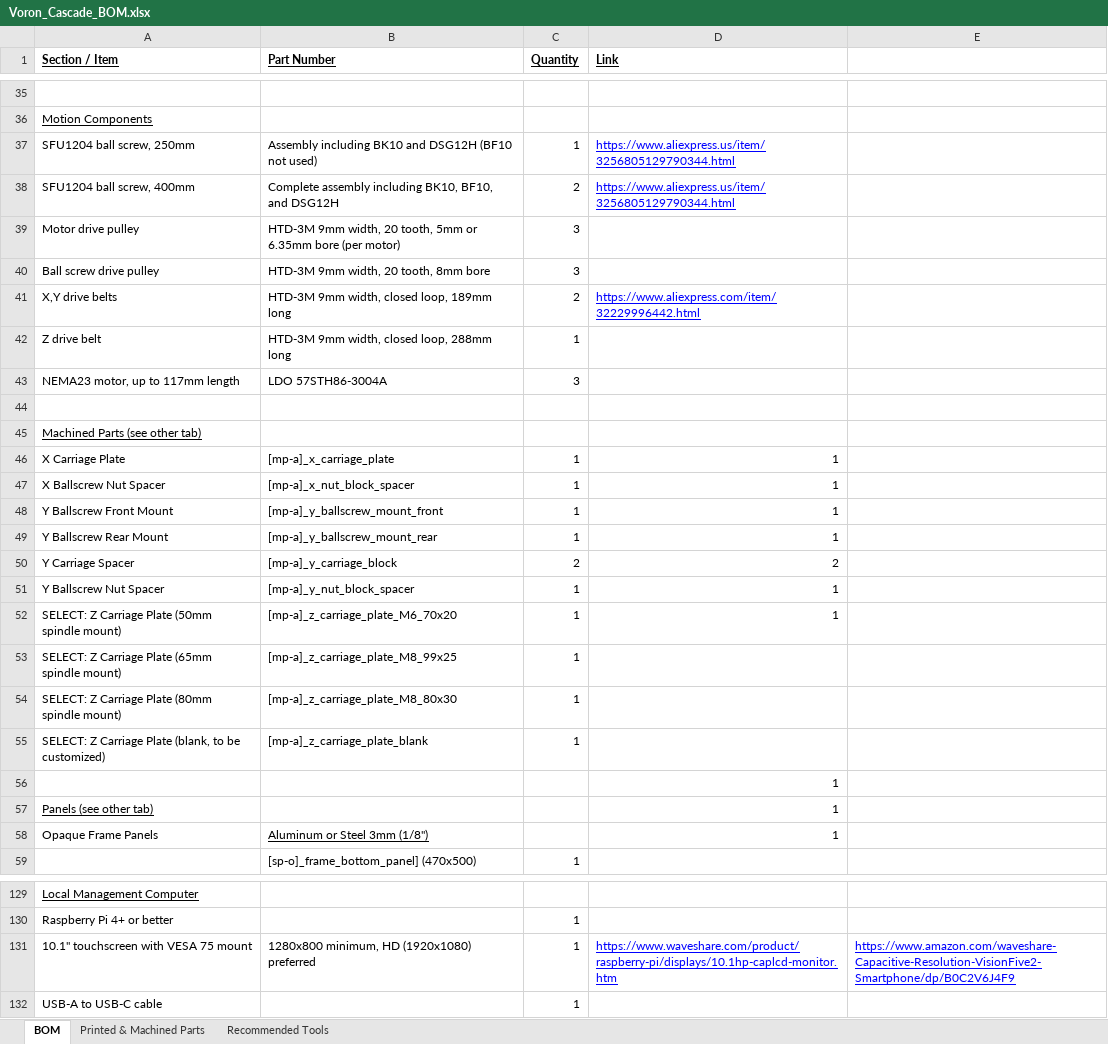
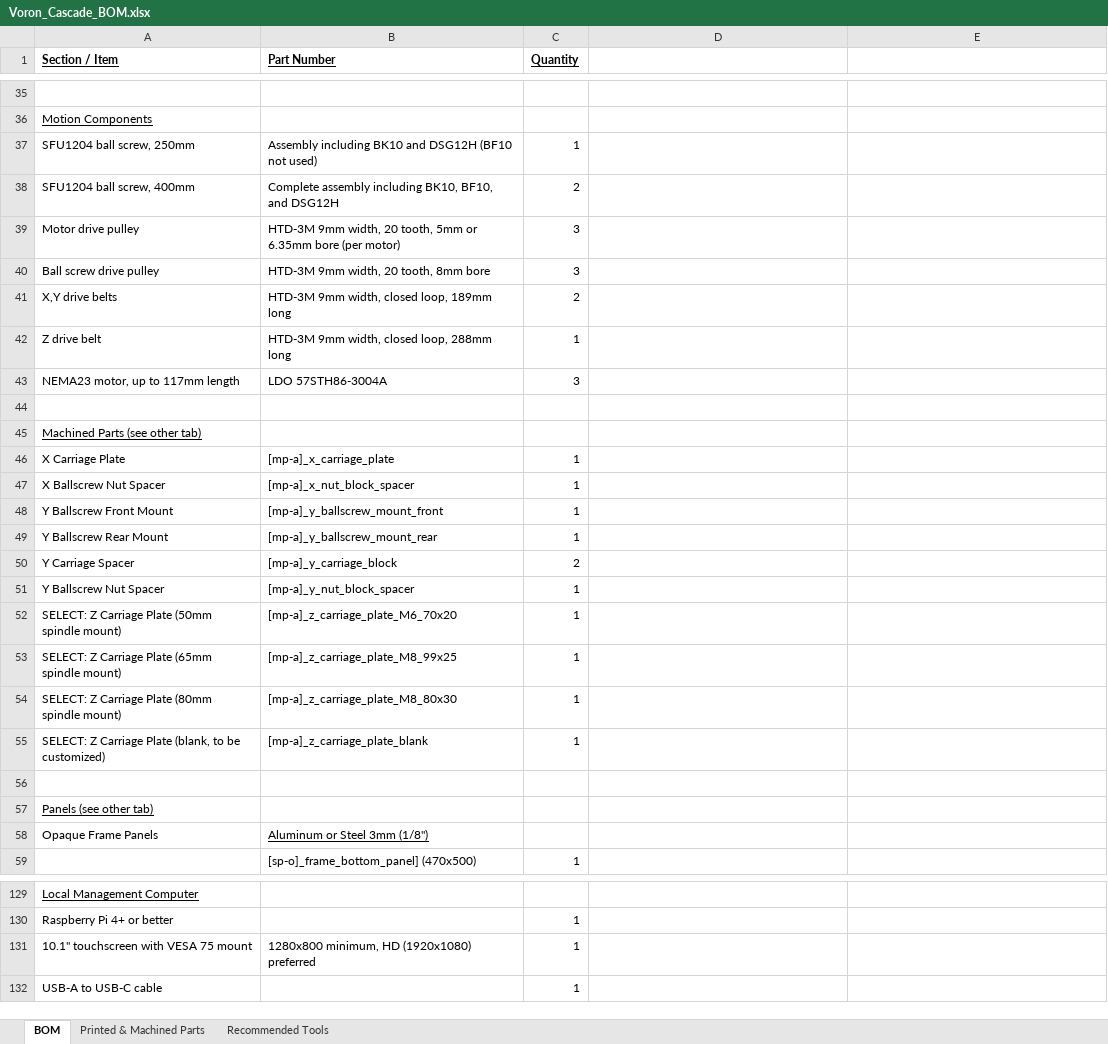
Before and after one commit to VoronDesign/Voron-Cascade, an Excel workbook: CAD/Voron_Cascade_BOM.xlsx, sheet BOM, drawn as a sheet; only a part is shown, gaps mark what is left out; values as stored, in another font and other column widths than the file's, no borders; the diff covers the shown part only; the diff names each change by its address in the sheet, - before the commit and + after, or states it on an @@ line.

Commit message:
Updated BOM xls

```diff
--- a/CAD/Voron_Cascade_BOM.xlsx (sheet BOM)
+++ b/CAD/Voron_Cascade_BOM.xlsx (sheet BOM)
-D1: Link
+D1: (empty)
-D37:D38: https://www.aliexpress.us/item/3256805129790344.html
+D37:D38: (empty)
-D41: https://www.aliexpress.com/item/32229996442.html
+D41: (empty)
-D46:D49: 1
+D46:D49: (empty)
-D50: 2
+D50: (empty)
-D51:D52: 1
+D51:D52: (empty)
-D56:D58: 1
+D56:D58: (empty)
-D131: https://www.waveshare.com/product/raspberry-pi/displays/10.1hp-caplcd-monitor.htm
+D131: (empty)
-E131: https://www.amazon.com/waveshare-Capacitive-Resolution-VisionFive2-Smartphone/dp/B0C2V6J4F9
+E131: (empty)
```
Also changed, not shown: 1 added row and 18 edited cells elsewhere in this sheet.
